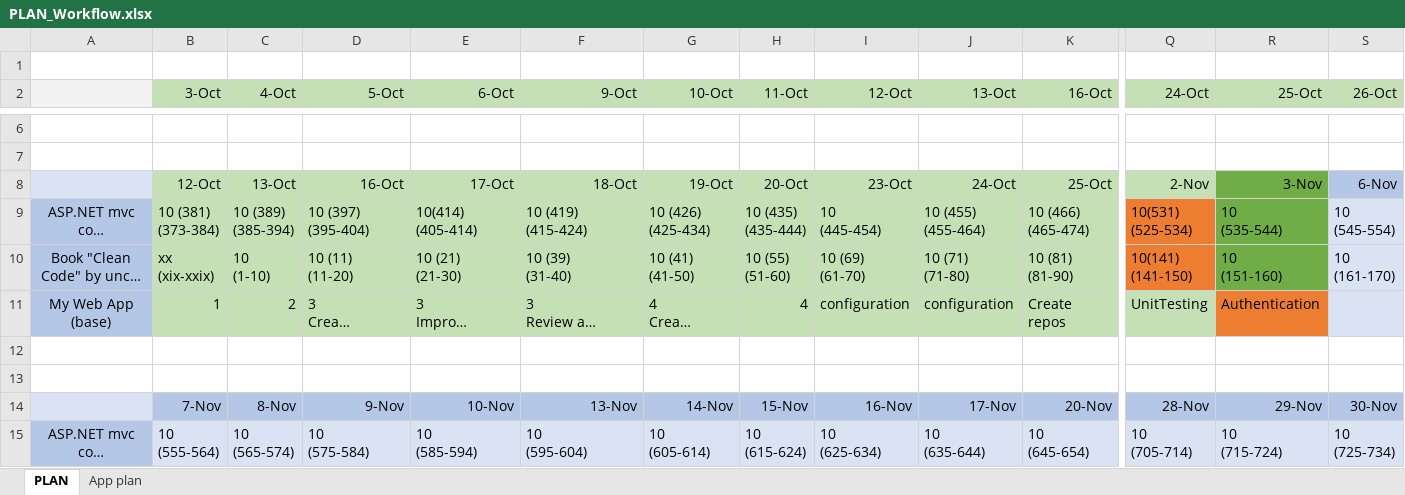
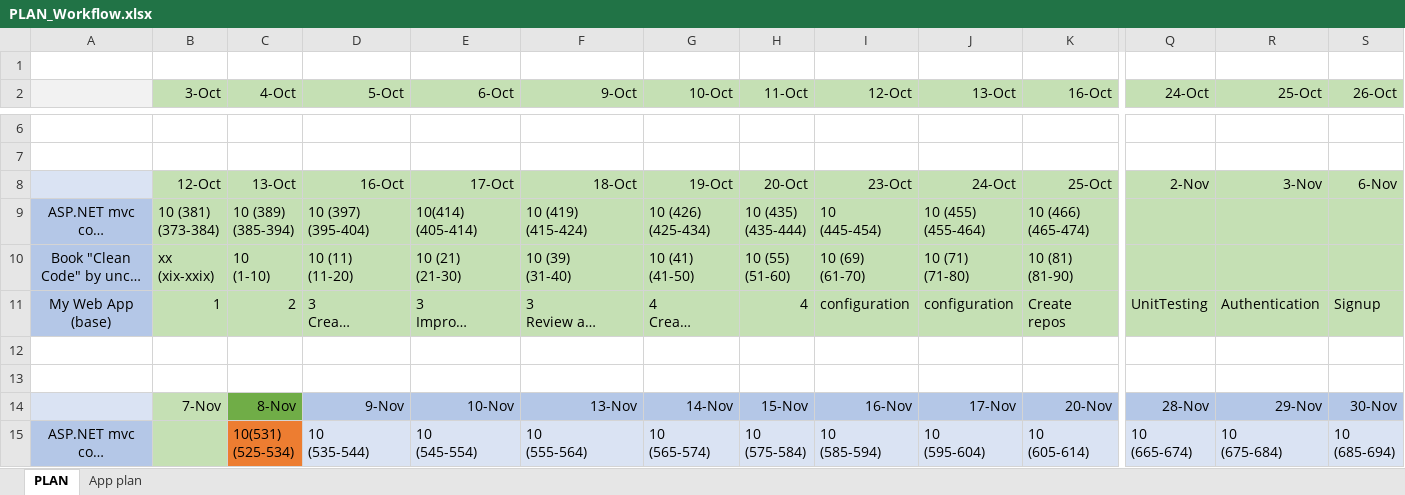
Before and after one commit to MargaretSmoliakova/Self-Improvement-PLAN, an Excel workbook: PLAN_Workflow.xlsx, sheet PLAN, drawn as a sheet; only a part is shown, gaps mark what is left out; long unchanged cells end in …; values as stored, in another font and other column widths than the file's, no borders; ↵ is a line break in a cell; the diff covers the shown part only; the diff names each change by its address in the sheet, - before the commit and + after, or states it on an @@ line.

Commit message:
plan was changed

```diff
--- a/PLAN_Workflow.xlsx (sheet PLAN)
+++ b/PLAN_Workflow.xlsx (sheet PLAN)
-R8:R10 fill: #70AD47
+R8:R10 fill: #C5E0B4
-S8 fill: #B4C7E7
+S8 fill: #C5E0B4
-Q9 (24-Oct): 10(531) ↵ (525-534)
+Q9 (24-Oct): (empty)
-Q9:Q10 fill: #ED7D31
+Q9:Q10 fill: #C5E0B4
-R9 (25-Oct): 10 ↵ (535-544)
+R9 (25-Oct): (empty)
-S9 (26-Oct): 10 ↵ (545-554)
+S9 (26-Oct): (empty)
-S9:S11 fill: #DAE3F3
+S9:S11 fill: #C5E0B4
-Q10 (24-Oct): 10(141) ↵ (141-150)
+Q10 (24-Oct): (empty)
-R10 (25-Oct): 10 ↵ (151-160)
+R10 (25-Oct): (empty)
-S10 (26-Oct): 10 ↵ (161-170)
+S10 (26-Oct): (empty)
-R11 fill: #ED7D31
+R11 fill: #C5E0B4
-S11 (26-Oct): (empty)
+S11 (26-Oct): Signup
-B14 fill: #B4C7E7
+B14 fill: #C5E0B4
-C14 fill: #B4C7E7
+C14 fill: #70AD47
-B15 (3-Oct): 10 ↵ (555-564)
+B15 (3-Oct): (empty)
-B15 fill: #DAE3F3
+B15 fill: #C5E0B4
-C15 (4-Oct): 10 ↵ (565-574)
+C15 (4-Oct): 10(531) ↵ (525-534)
-C15 fill: #DAE3F3
+C15 fill: #ED7D31
-D15 (5-Oct): 10 ↵ (575-584)
+D15 (5-Oct): 10 ↵ (535-544)
-E15 (6-Oct): 10 ↵ (585-594)
+E15 (6-Oct): 10 ↵ (545-554)
-F15 (9-Oct): 10 ↵ (595-604)
+F15 (9-Oct): 10 ↵ (555-564)
-G15 (10-Oct): 10 ↵ (605-614)
+G15 (10-Oct): 10 ↵ (565-574)
-H15 (11-Oct): 10 ↵ (615-624)
+H15 (11-Oct): 10 ↵ (575-584)
-I15 (12-Oct): 10 ↵ (625-634)
+I15 (12-Oct): 10 ↵ (585-594)
-J15 (13-Oct): 10 ↵ (635-644)
+J15 (13-Oct): 10 ↵ (595-604)
-K15 (16-Oct): 10 ↵ (645-654)
+K15 (16-Oct): 10 ↵ (605-614)
-Q15 (24-Oct): 10 ↵ (705-714)
+Q15 (24-Oct): 10 ↵ (665-674)
-R15 (25-Oct): 10 ↵ (715-724)
+R15 (25-Oct): 10 ↵ (675-684)
-S15 (26-Oct): 10 ↵ (725-734)
+S15 (26-Oct): 10 ↵ (685-694)
```
Also changed, not shown: 2 added rows, 2 removed rows, 72 edited cells and cell formats elsewhere in this sheet.
